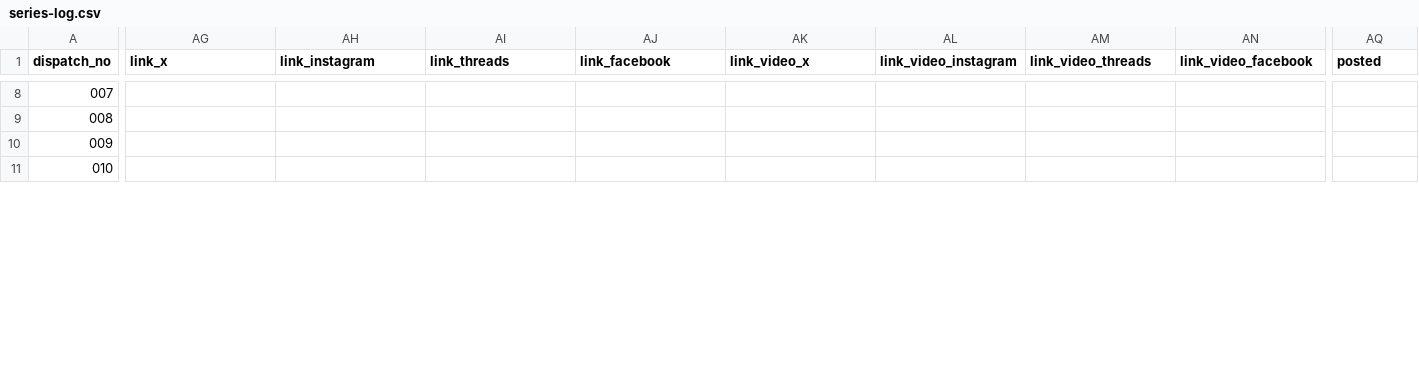
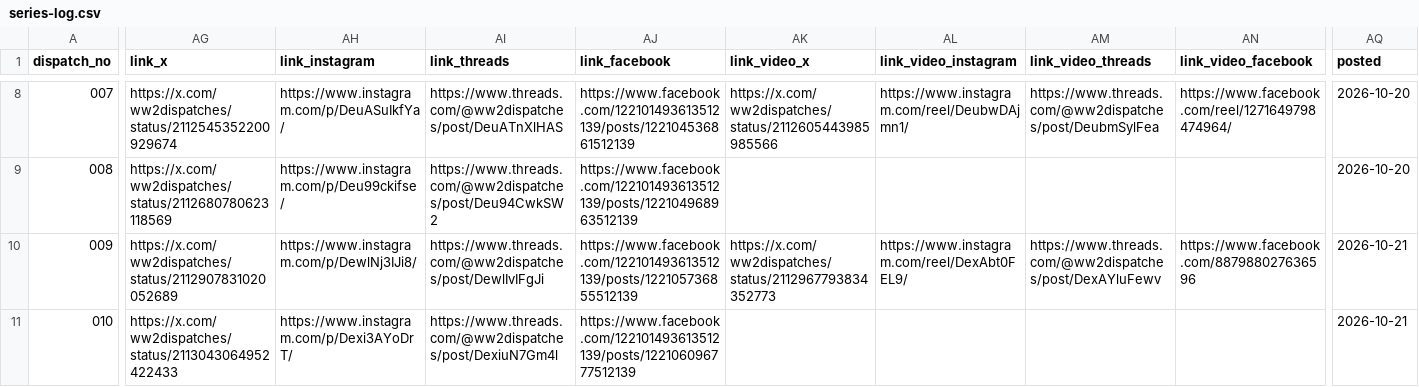
Before and after one commit to ww2dispatches/ww2dispatches-cards, a CSV file: log/series-log.csv, drawn as a sheet; only a part is shown, gaps mark what is left out; the diff covers the shown part only; the diff names each change by its address in the sheet, - before the commit and + after, or states it on an @@ line.

```diff
--- a/log/series-log.csv
+++ b/log/series-log.csv
-AG8 (link_x): (empty)
+AG8 (link_x): https://x.com/ww2dispatches/status/2112545352200929674
-AH8 (link_instagram): (empty)
+AH8 (link_instagram): https://www.instagram.com/p/DeuASuIkfYa/
-AI8 (link_threads): (empty)
+AI8 (link_threads): https://www.threads.com/@ww2dispatches/post/DeuATnXlHAS
-AJ8 (link_facebook): (empty)
+AJ8 (link_facebook): https://www.facebook.com/122101493613512139/posts/122104536861512139
-AK8 (link_video_x): (empty)
+AK8 (link_video_x): https://x.com/ww2dispatches/status/2112605443985985566
-AL8 (link_video_instagram): (empty)
+AL8 (link_video_instagram): https://www.instagram.com/reel/DeubwDAjmn1/
-AM8 (link_video_threads): (empty)
+AM8 (link_video_threads): https://www.threads.com/@ww2dispatches/post/DeubmSylFea
-AN8 (link_video_facebook): (empty)
+AN8 (link_video_facebook): https://www.facebook.com/reel/1271649798474964/
-AQ8:AQ9 (posted): (empty)
+AQ8:AQ9 (posted): 2026-10-20
-AG9 (link_x): (empty)
+AG9 (link_x): https://x.com/ww2dispatches/status/2112680780623118569
-AH9 (link_instagram): (empty)
+AH9 (link_instagram): https://www.instagram.com/p/Deu99ckifse/
-AI9 (link_threads): (empty)
+AI9 (link_threads): https://www.threads.com/@ww2dispatches/post/Deu94CwkSW2
-AJ9 (link_facebook): (empty)
+AJ9 (link_facebook): https://www.facebook.com/122101493613512139/posts/122104968963512139
-AG10 (link_x): (empty)
+AG10 (link_x): https://x.com/ww2dispatches/status/2112907831020052689
-AH10 (link_instagram): (empty)
+AH10 (link_instagram): https://www.instagram.com/p/DewlNj3IJi8/
-AI10 (link_threads): (empty)
+AI10 (link_threads): https://www.threads.com/@ww2dispatches/post/DewlIvIFgJi
-AJ10 (link_facebook): (empty)
+AJ10 (link_facebook): https://www.facebook.com/122101493613512139/posts/122105736855512139
-AK10 (link_video_x): (empty)
+AK10 (link_video_x): https://x.com/ww2dispatches/status/2112967793834352773
-AL10 (link_video_instagram): (empty)
+AL10 (link_video_instagram): https://www.instagram.com/reel/DexAbt0FEL9/
-AM10 (link_video_threads): (empty)
+AM10 (link_video_threads): https://www.threads.com/@ww2dispatches/post/DexAYluFewv
-AN10 (link_video_facebook): (empty)
+AN10 (link_video_facebook): https://www.facebook.com/887988027636596
-AQ10:AQ11 (posted): (empty)
+AQ10:AQ11 (posted): 2026-10-21
-AG11 (link_x): (empty)
+AG11 (link_x): https://x.com/ww2dispatches/status/2113043064952422433
-AH11 (link_instagram): (empty)
+AH11 (link_instagram): https://www.instagram.com/p/Dexi3AYoDrT/
-AI11 (link_threads): (empty)
+AI11 (link_threads): https://www.threads.com/@ww2dispatches/post/DexiuN7Gm4l
-AJ11 (link_facebook): (empty)
+AJ11 (link_facebook): https://www.facebook.com/122101493613512139/posts/122106096777512139
```
Also changed, not shown: 92 edited cells elsewhere in this file, log/namethis-log.csv, 38 other files.
